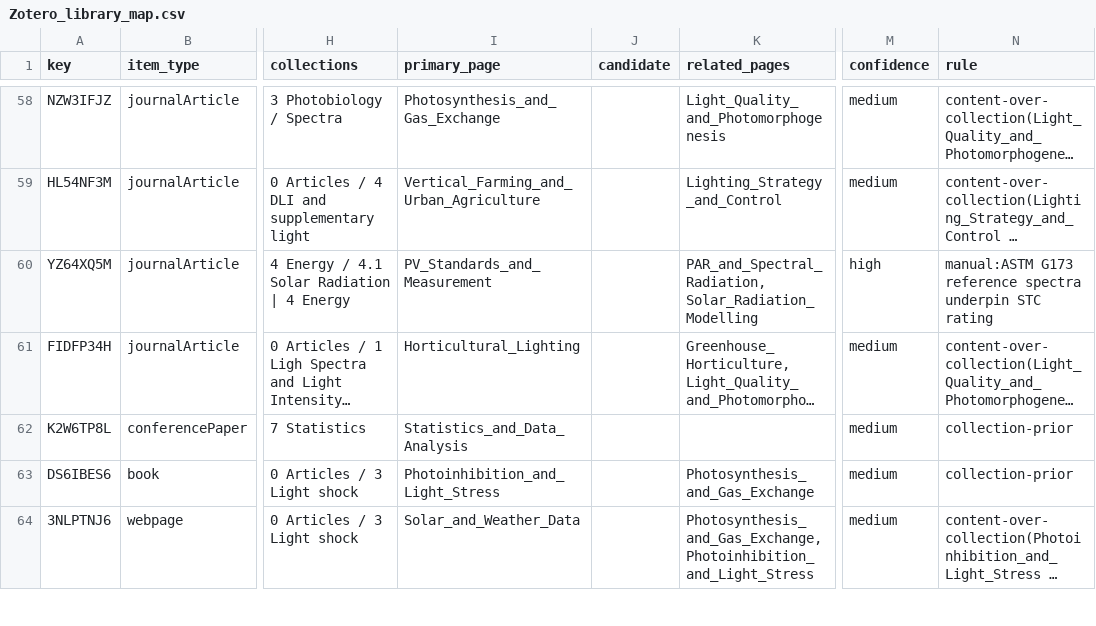
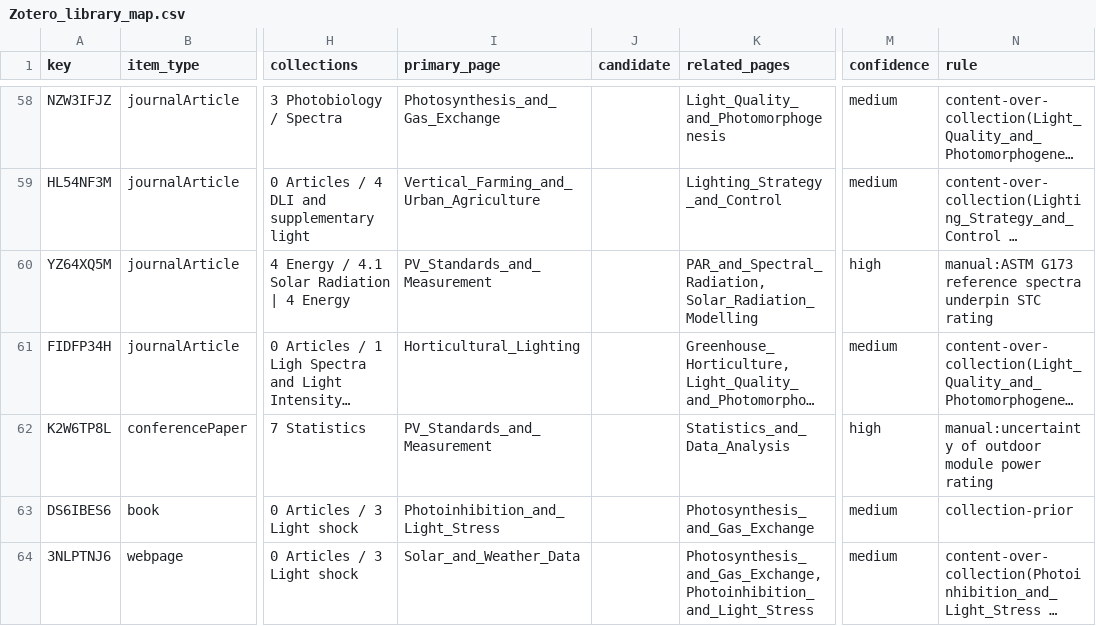
Before and after one commit to hvmarco/personal_knowledge_base, a CSV file: processed/Zotero_library_map.csv, drawn as a sheet; only a part is shown, gaps mark what is left out; long unchanged cells end in …; the diff covers the shown part only; the diff names each change by its address in the sheet, - before the commit and + after, or states it on an @@ line.

```diff
--- a/processed/Zotero_library_map.csv
+++ b/processed/Zotero_library_map.csv
-I62 (primary_page): Statistics_and_Data_Analysis
+I62 (primary_page): PV_Standards_and_Measurement
-K62 (related_pages): (empty)
+K62 (related_pages): Statistics_and_Data_Analysis
-M62 (confidence): medium
+M62 (confidence): high
-N62 (rule): collection-prior
+N62 (rule): manual:uncertainty of outdoor module power rating
```
Also changed, not shown: 162 edited cells elsewhere in this file, 40 other files.
